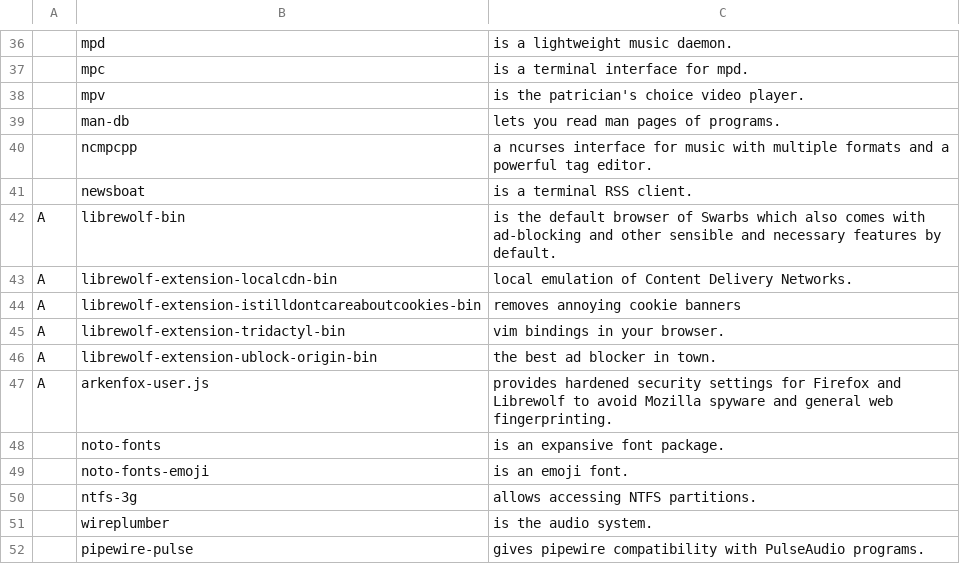
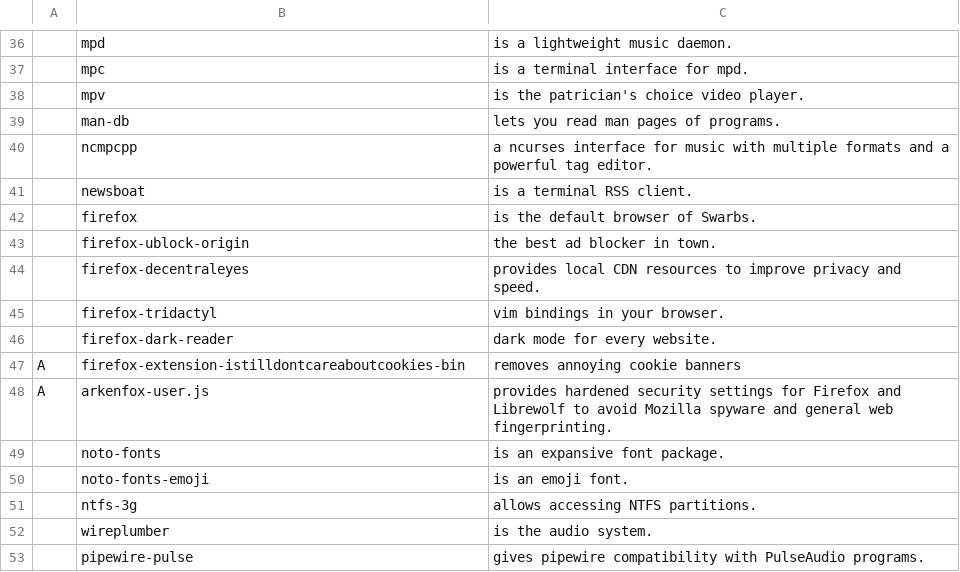
Before and after one commit to ben-gineering/swarbs, a CSV file: static/progs.csv, drawn as a sheet; only a part is shown, gaps mark what is left out; removed rows and columns are numbered as before the commit, all else as after; the diff names each change by its address in the sheet, - before the commit and + after, or states it on an @@ line.

Commit message:
change from librewolf to firefox

```diff
--- a/static/progs.csv
+++ b/static/progs.csv
-row 42: A | librewolf-bin | is the default browser of Swarbs which also comes with ad-blocking and other sensible and necessary features by default.
-row 43: A | librewolf-extension-localcdn-bin | local emulation of Content Delivery Networks.
+row 42:  | firefox | is the default browser of Swarbs.
+row 43:  | firefox-ublock-origin | the best ad blocker in town.
+row 44:  | firefox-decentraleyes | provides local CDN resources to improve privacy and speed.
+row 45:  | firefox-tridactyl | vim bindings in your browser.
+row 46:  | firefox-dark-reader | dark mode for every website.
-B47: librewolf-extension-istilldontcareaboutcookies-bin
+B47: firefox-extension-istilldontcareaboutcookies-bin
-row 45: A | librewolf-extension-tridactyl-bin | vim bindings in your browser.
-row 46: A | librewolf-extension-ublock-origin-bin | the best ad blocker in town.
```
Also changed, not shown: 3 other files.
